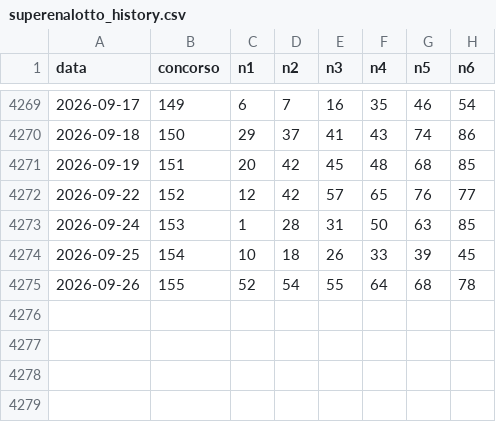
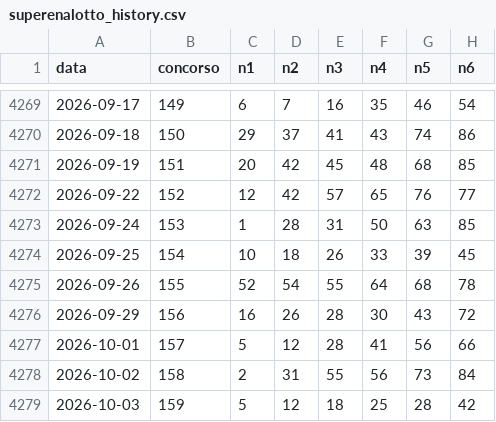
Before and after one commit to FabZaf/superenalotto-statistical-engine, a CSV file: superenalotto_history.csv, drawn as a sheet; only a part is shown, gaps mark what is left out; the diff names each change by its address in the sheet, - before the commit and + after, or states it on an @@ line.

```diff
--- a/superenalotto_history.csv
+++ b/superenalotto_history.csv
+row 4276: 2026-09-29 | 156 | 16 | 26 | 28 | 30 | 43 | 72
+row 4277: 2026-10-01 | 157 | 5 | 12 | 28 | 41 | 56 | 66
+row 4278: 2026-10-02 | 158 | 2 | 31 | 55 | 56 | 73 | 84
+row 4279: 2026-10-03 | 159 | 5 | 12 | 18 | 25 | 28 | 42
```
